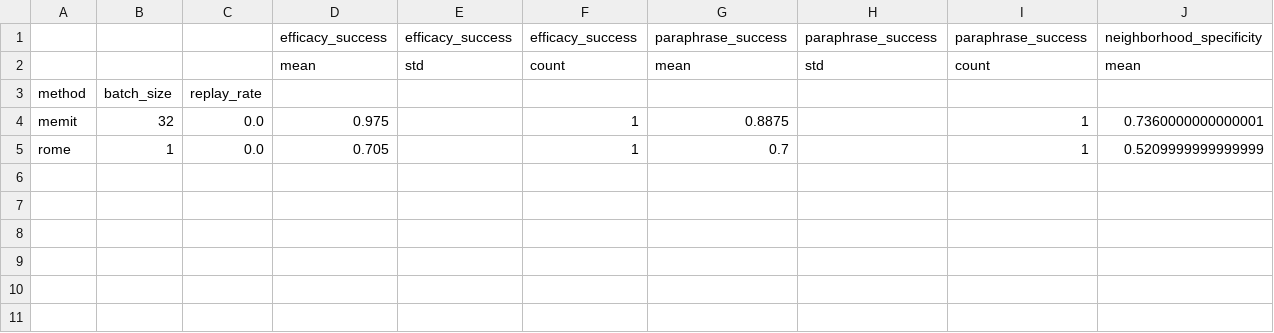
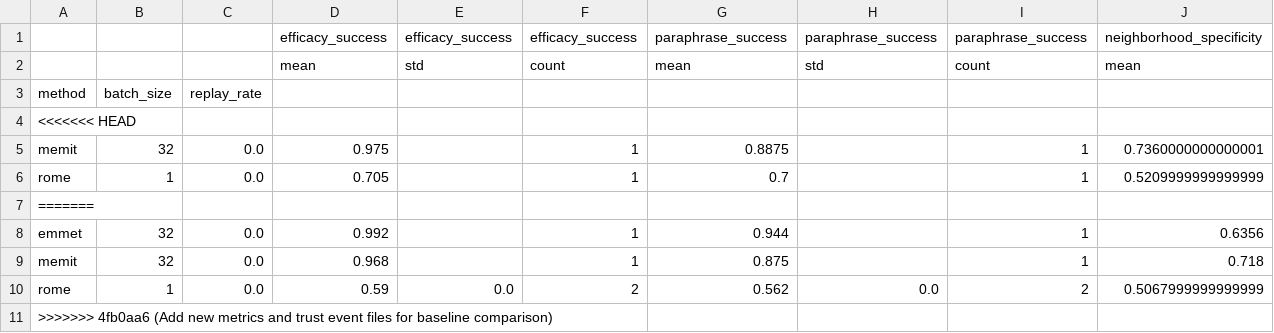
Before and after one commit to furonglegend/Met, a CSV file: results/baseline_comparison_rome_memit/baseline_comparison_rome_memit_stats.csv, drawn as a sheet; only a part is shown; rows hold the shown columns only; the diff names each change by its address in the sheet, - before the commit and + after, or states it on an @@ line.

```diff
--- a/results/baseline_comparison_rome_memit/baseline_comparison_rome_memit_stats.csv
+++ b/results/baseline_comparison_rome_memit/baseline_comparison_rome_memit_stats.csv
+row 4: <<<<<<< HEAD
+row 7: =======
+row 8: emmet | 32 | 0.0 | 0.992 |  | 1 | 0.944 |  | 1 | 0.6356
+row 9: memit | 32 | 0.0 | 0.968 |  | 1 | 0.875 |  | 1 | 0.718
+row 10: rome | 1 | 0.0 | 0.59 | 0.0 | 2 | 0.562 | 0.0 | 2 | 0.5067999999999999
+row 11: >>>>>>> 4fb0aa6 (Add new metrics and trust event files for baseline comparison)
```
Also changed, not shown: results/baseline_comparison_rome_memit/ablation_matrix.csv, results/baseline_comparison_rome_memit/baseline_comparison_rome_memit.csv, 48 other files.
